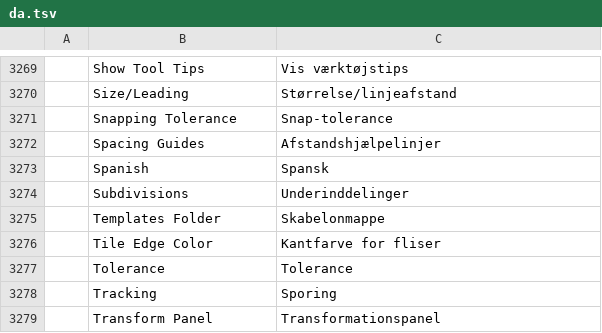
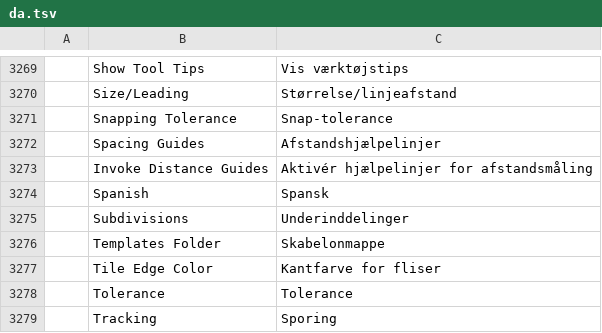
Before and after one commit to 00xJS/vectorcraft, a TSV file: crates/ui-egui/src/i18n/da.tsv, drawn as a sheet; only a part is shown, gaps mark what is left out; the shorter side is filled out with more unchanged rows; the diff names each change by its address in the sheet, - before the commit and + after, or states it on an @@ line.

```diff
--- a/crates/ui-egui/src/i18n/da.tsv
+++ b/crates/ui-egui/src/i18n/da.tsv
+row 3273:  | Invoke Distance Guides | Aktivér hjælpelinjer for afstandsmåling
```
Also changed, not shown: crates/ui-egui/src/i18n/bg.tsv, crates/ui-egui/src/i18n/el.tsv, 33 other files.
